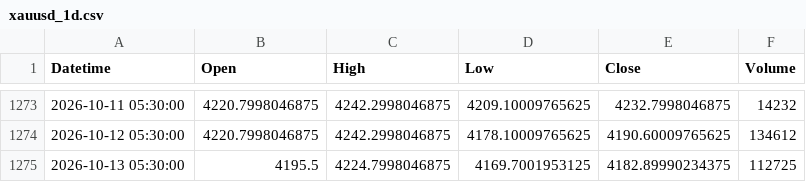
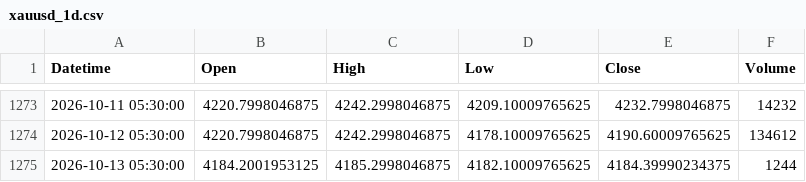
Before and after one commit to shikerkattiyar11-debug/xauusd-gold-data, a CSV file: data/xauusd_1d.csv, drawn as a sheet; only a part is shown, gaps mark what is left out.

```diff
--- a/data/xauusd_1d.csv
+++ b/data/xauusd_1d.csv
@@ -1274,2 +1274,2 @@ Datetime,Open,High,Low,Close,Volume
 2026-10-12 05:30:00,4220.7998046875,4242.2998046875,4178.10009765625,4190.60009765625,134612
-2026-10-13 05:30:00,4195.5,4224.7998046875,4169.7001953125,4182.89990234375,112725
+2026-10-13 05:30:00,4184.2001953125,4185.2998046875,4182.10009765625,4184.39990234375,1244
```
Also changed, not shown: data/xauusd_10m.csv, data/xauusd_15m.csv, 3 other files.
